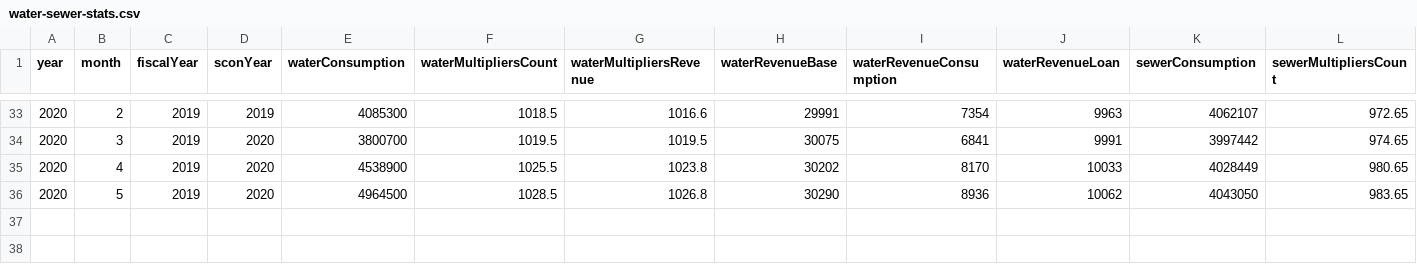
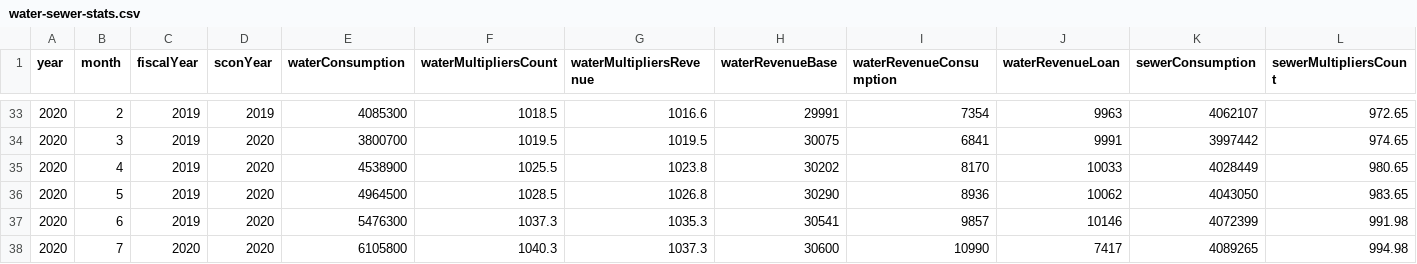
Before and after one commit to CityOfVernonia/utility-rates.vernonia-or.gov, a CSV file: csv/water-sewer-stats.csv, drawn as a sheet; only a part is shown, gaps mark what is left out; rows hold the shown columns only; the diff names each change by its address in the sheet, - before the commit and + after, or states it on an @@ line.

```diff
--- a/csv/water-sewer-stats.csv
+++ b/csv/water-sewer-stats.csv
+row 37: 2020 | 6 | 2019 | 2020 | 5476300 | 1037.3 | 1035.3 | 30541 | 9857 | 10146 | 4072399 | 991.98
+row 38: 2020 | 7 | 2020 | 2020 | 6105800 | 1040.3 | 1037.3 | 30600 | 10990 | 7417 | 4089265 | 994.98
```
Also changed, not shown: 3 other files.
